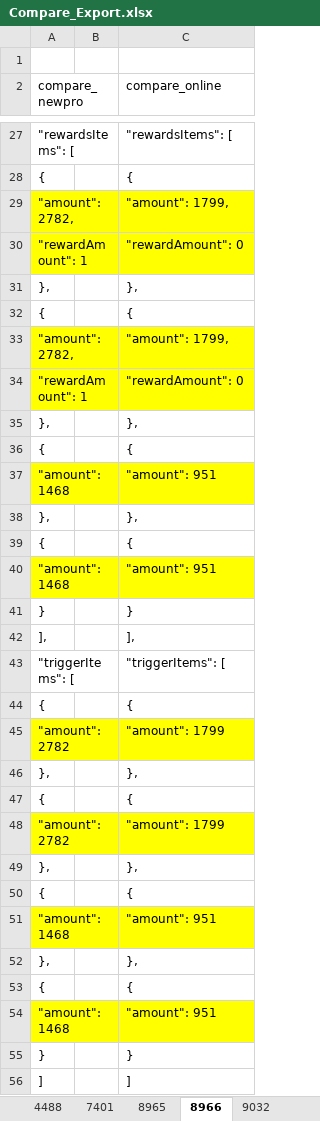
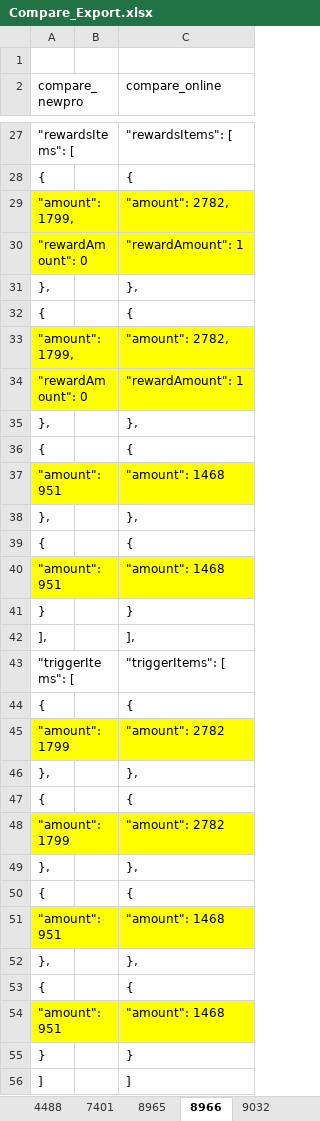
Before and after one commit to kirin-maker/CompareProject, an Excel workbook: export/Compare_Export.xlsx, sheet 8966, drawn as a sheet; only a part is shown, gaps mark what is left out; values as stored, in another font and other column widths than the file's, no borders; removed rows and columns are numbered as before the commit, all else as after; the diff covers the shown part only; the diff names each change by its address in the sheet, - before the commit and + after, or states it on an @@ line.

```diff
--- a/export/Compare_Export.xlsx (sheet 8966)
+++ b/export/Compare_Export.xlsx (sheet 8966)
-row 29: "amount": 2782, |  | "amount": 1799,
+row 29: "amount": 1799, |  | "amount": 2782,
-A30 (compare_newpro): "rewardAmount": 1
+A30 (compare_newpro): "rewardAmount": 0
-C30 (compare_online): "rewardAmount": 0
+C30 (compare_online): "rewardAmount": 1
-row 33: "amount": 2782, |  | "amount": 1799,
+row 33: "amount": 1799, |  | "amount": 2782,
-A34 (compare_newpro): "rewardAmount": 1
+A34 (compare_newpro): "rewardAmount": 0
-C34 (compare_online): "rewardAmount": 0
+C34 (compare_online): "rewardAmount": 1
-row 37: "amount": 1468 |  | "amount": 951
+row 37: "amount": 951 |  | "amount": 1468
-row 40: "amount": 1468 |  | "amount": 951
+row 40: "amount": 951 |  | "amount": 1468
-row 45: "amount": 2782 |  | "amount": 1799
+row 45: "amount": 1799 |  | "amount": 2782
-row 48: "amount": 2782 |  | "amount": 1799
+row 48: "amount": 1799 |  | "amount": 2782
-row 51: "amount": 1468 |  | "amount": 951
+row 51: "amount": 951 |  | "amount": 1468
-row 54: "amount": 1468 |  | "amount": 951
+row 54: "amount": 951 |  | "amount": 1468
```
Also changed, not shown: 7 added rows, 7 removed rows and 16 edited cells elsewhere in this sheet, sheet Others, sheet 9537, sheet 10692, sheet 9032, sheet 10308, sheet 10310, 16 more sheets, 1 other file.
